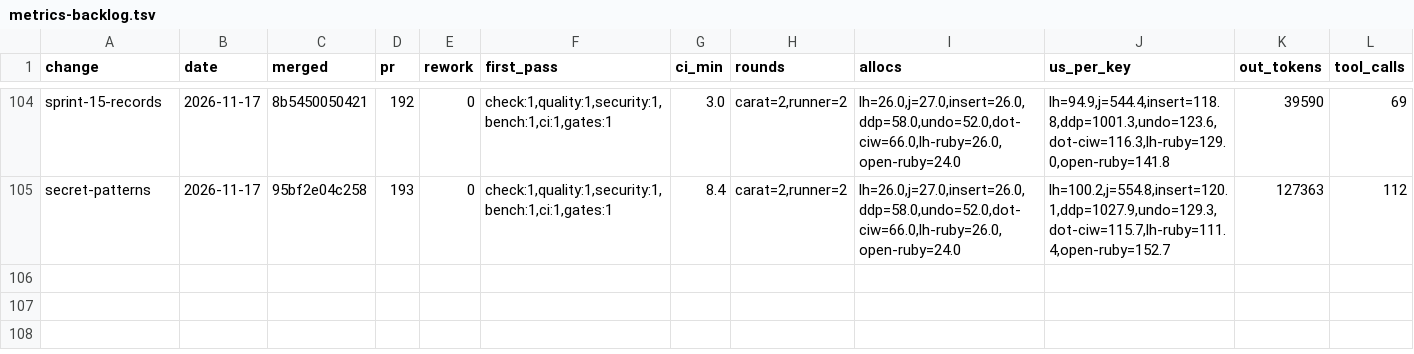
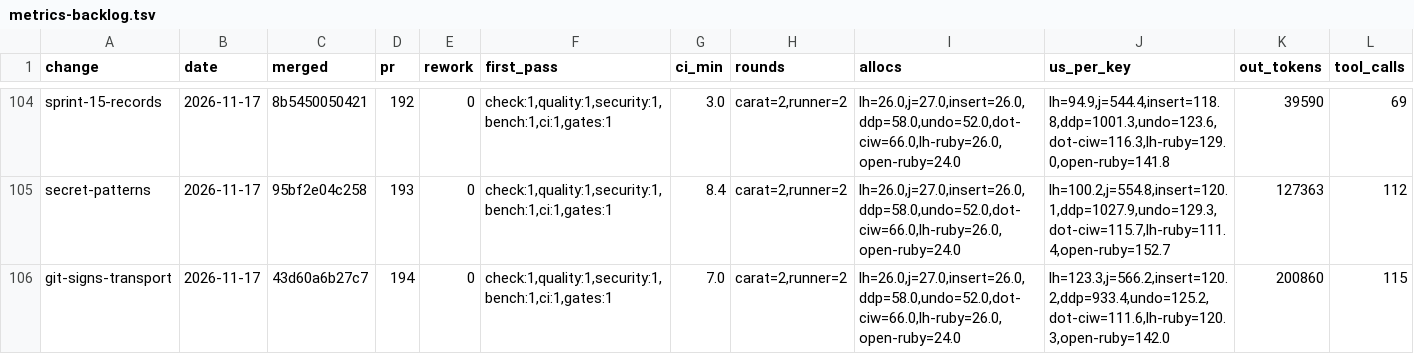
Before and after one commit to oraul/carat, a TSV file: docs/metrics-backlog.tsv, drawn as a sheet; only a part is shown, gaps mark what is left out; rows hold the shown columns only; the diff names each change by its address in the sheet, - before the commit and + after, or states it on an @@ line.

```diff
--- a/docs/metrics-backlog.tsv
+++ b/docs/metrics-backlog.tsv
+row 106: git-signs-transport | 2026-11-17 | 43d60a6b27c7 | 194 | 0 | check:1,quality:1,security:1,bench:1,ci:1,gates:1 | 7.0 | carat=2,runner=2 | lh=26.0,j=27.0,insert=26.0,ddp=58.0,undo=52.0,dot-ciw=66.0,lh-ruby=26.0,open-ruby=24.0 | lh=123.3,j=566.2,insert=120.2,ddp=933.4,undo=125.2,dot-ciw=111.6,lh-ruby=120.3,open-ruby=142.0 | 200860 | 115
```
Also changed, not shown: 2 other files.
